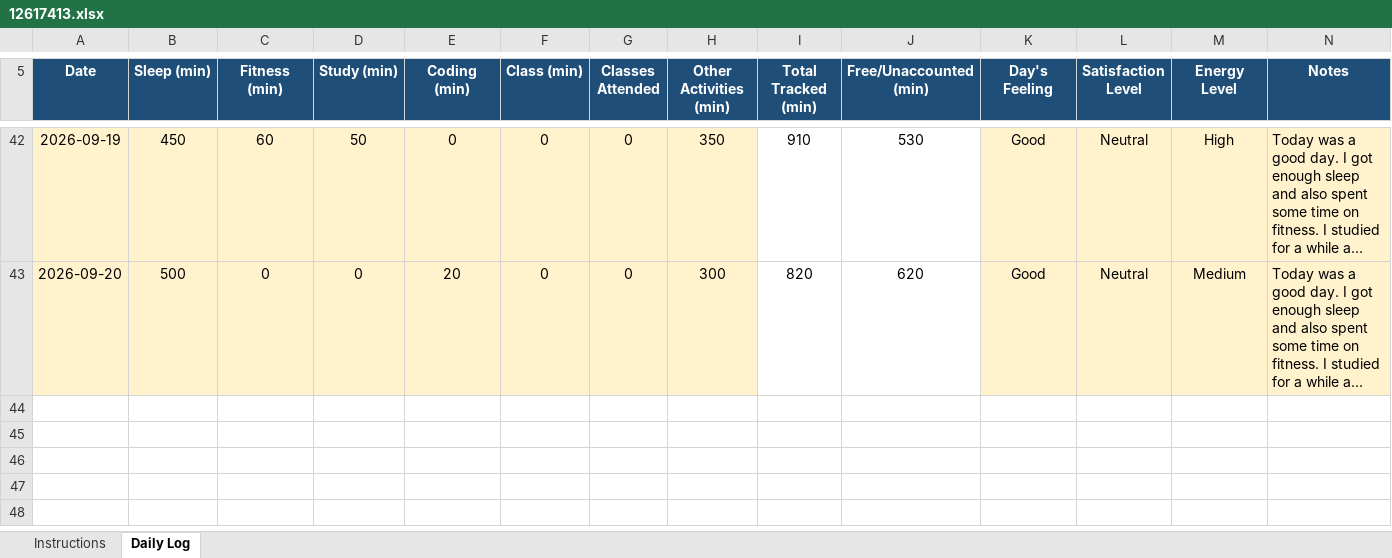
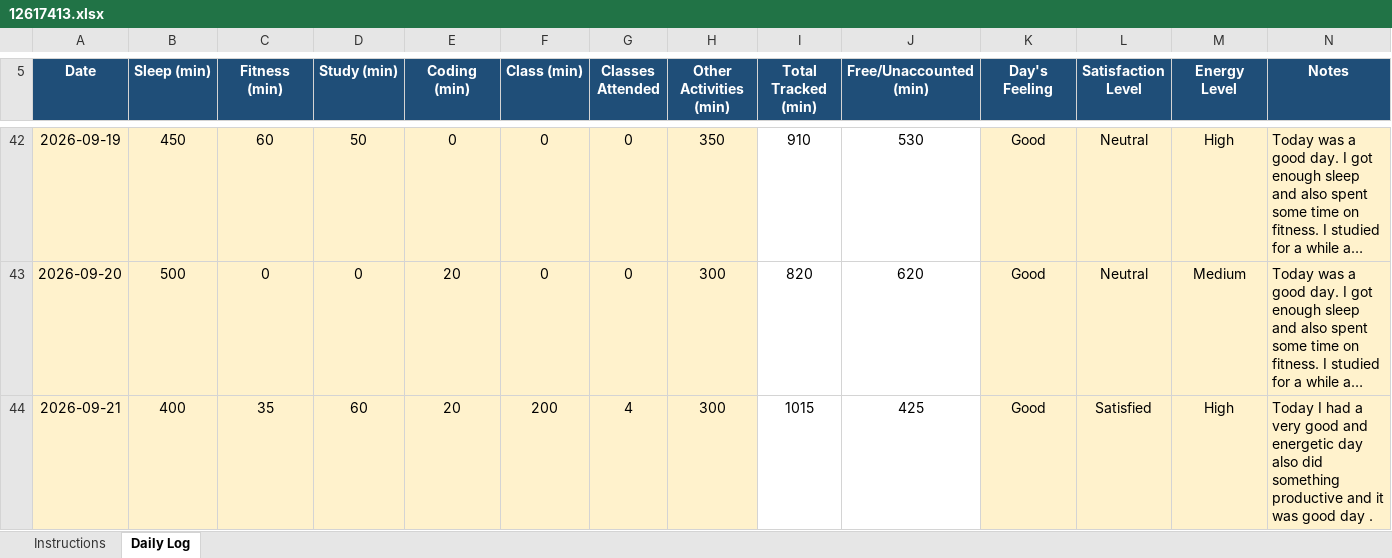
Before and after one commit to eerhsihcus/12617413, an Excel workbook: 12617413.xlsx, sheet Daily Log, drawn as a sheet; only a part is shown, gaps mark what is left out; long unchanged cells end in …; values as stored, in another font and other column widths than the file's, no borders; conditional formats not drawn; the diff names each change by its address in the sheet, - before the commit and + after, or states it on an @@ line.

Commit message:
Add files via upload

```diff
--- a/12617413.xlsx (sheet Daily Log)
+++ b/12617413.xlsx (sheet Daily Log)
+row 44: 2026-09-21 | 400 | 35 | 60 | 20 | 200 | 4 | 300 | 1015 | 425 | Good | Satisfied | High | Today I had a very good and energetic day also did something productive and it was good day .
```
